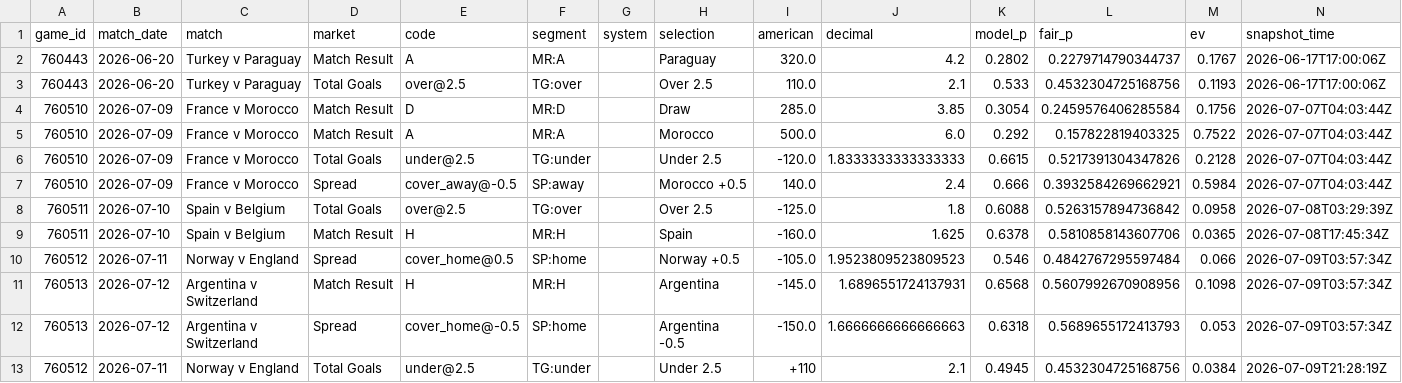
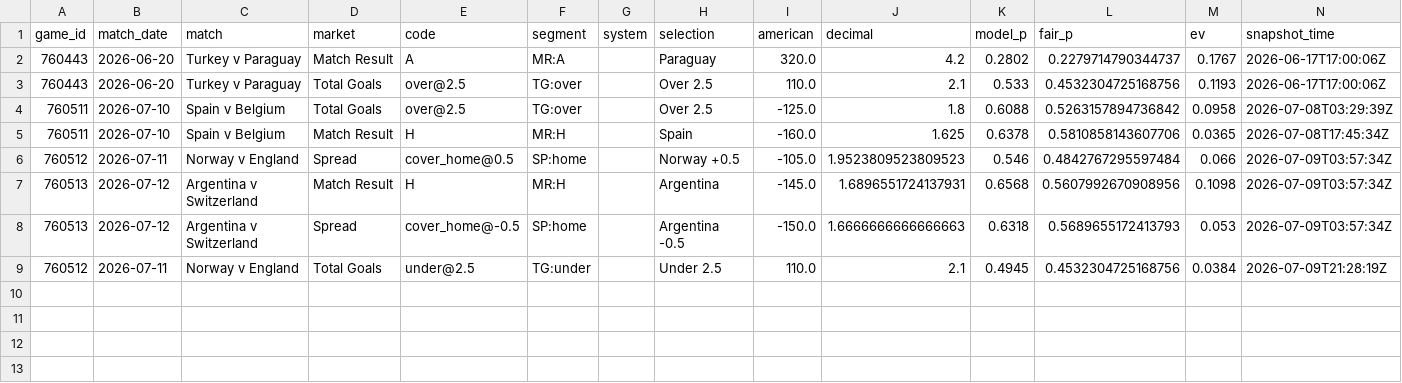
Before and after one commit to mgwinnier/soccer-model, a CSV file: reports/clv_open.csv, drawn as a sheet.

```diff
--- a/reports/clv_open.csv
+++ b/reports/clv_open.csv
@@ -3,6 +3,2 @@ game_id,match_date,match,market,code,segment,system,selection,american,decimal,m
 760443,2026-06-20,Turkey v Paraguay,Total Goals,over@2.5,TG:over,,Over 2.5,110.0,2.1,0.533,0.4532304725168756,0.1193,2026-06-17T17:00:06Z
-760510,2026-07-09,France v Morocco,Match Result,D,MR:D,,Draw,285.0,3.85,0.3054,0.2459576406285584,0.1756,2026-07-07T04:03:44Z
-760510,2026-07-09,France v Morocco,Match Result,A,MR:A,,Morocco,500.0,6.0,0.292,0.157822819403325,0.7522,2026-07-07T04:03:44Z
-760510,2026-07-09,France v Morocco,Total Goals,under@2.5,TG:under,,Under 2.5,-120.0,1.8333333333333333,0.6615,0.5217391304347826,0.2128,2026-07-07T04:03:44Z
-760510,2026-07-09,France v Morocco,Spread,cover_away@-0.5,SP:away,,Morocco +0.5,140.0,2.4,0.666,0.3932584269662921,0.5984,2026-07-07T04:03:44Z
 760511,2026-07-10,Spain v Belgium,Total Goals,over@2.5,TG:over,,Over 2.5,-125.0,1.8,0.6088,0.5263157894736842,0.0958,2026-07-08T03:29:39Z
@@ -12,2 +8,2 @@ game_id,match_date,match,market,code,segment,system,selection,american,decimal,m
 760513,2026-07-12,Argentina v Switzerland,Spread,cover_home@-0.5,SP:home,,Argentina -0.5,-150.0,1.6666666666666663,0.6318,0.5689655172413793,0.053,2026-07-09T03:57:34Z
-760512,2026-07-11,Norway v England,Total Goals,under@2.5,TG:under,,Under 2.5,+110,2.1,0.4945,0.4532304725168756,0.0384,2026-07-09T21:28:19Z
+760512,2026-07-11,Norway v England,Total Goals,under@2.5,TG:under,,Under 2.5,110.0,2.1,0.4945,0.4532304725168756,0.0384,2026-07-09T21:28:19Z
```
Also changed, not shown: reports/clv_ledger.csv.
